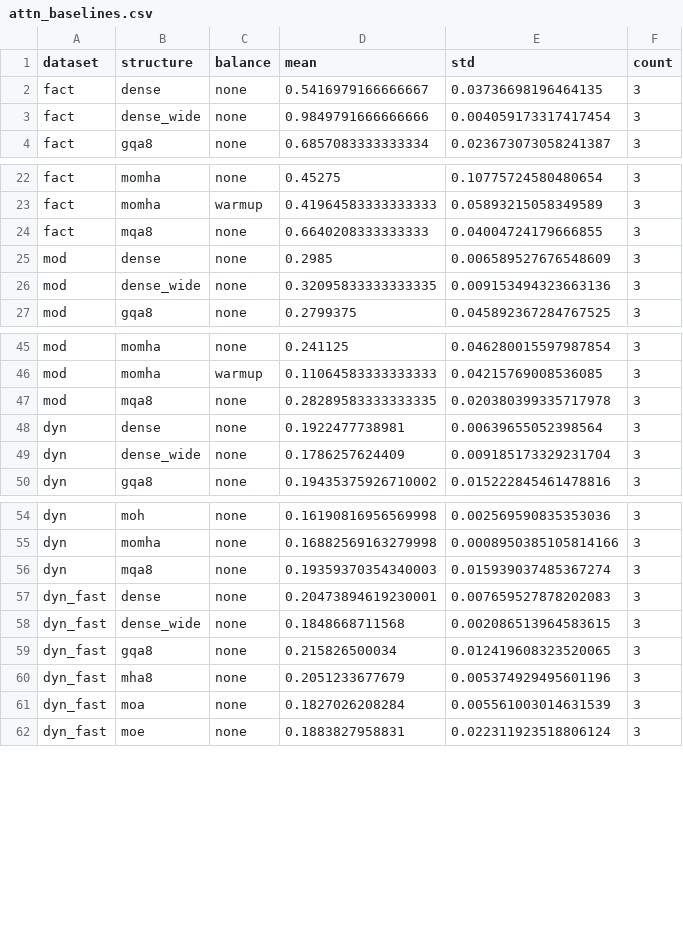
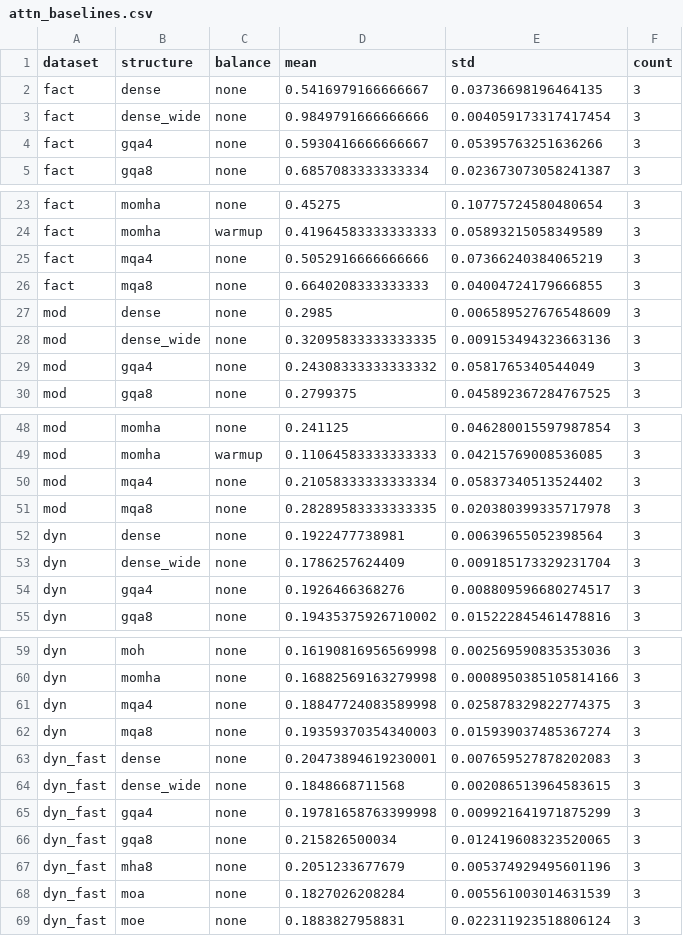
Before and after one commit to Shawnovg/moebasetest, a CSV file: MoE_Structures_v2/reports/tables/attn_baselines.csv, drawn as a sheet; only a part is shown, gaps mark what is left out; the diff covers the shown part only.

```diff
--- a/MoE_Structures_v2/reports/tables/attn_baselines.csv
+++ b/MoE_Structures_v2/reports/tables/attn_baselines.csv
@@ -3,2 +3,3 @@ fact,dense,none,0.5416979166666667,0.03736698196464135,3
 fact,dense_wide,none,0.9849791666666666,0.004059173317417454,3
+fact,gqa4,none,0.5930416666666667,0.05395763251636266,3
 fact,gqa8,none,0.6857083333333334,0.023673073058241387,3
@@ -23,2 +24,3 @@ fact,momha,none,0.45275,0.10775724580480654,3
 fact,momha,warmup,0.41964583333333333,0.05893215058349589,3
+fact,mqa4,none,0.5052916666666666,0.07366240384065219,3
 fact,mqa8,none,0.6640208333333333,0.04004724179666855,3
@@ -26,2 +28,3 @@ mod,dense,none,0.2985,0.006589527676548609,3
 mod,dense_wide,none,0.32095833333333335,0.009153494323663136,3
+mod,gqa4,none,0.24308333333333332,0.0581765340544049,3
 mod,gqa8,none,0.2799375,0.045892367284767525,3
@@ -46,2 +49,3 @@ mod,momha,none,0.241125,0.046280015597987854,3
 mod,momha,warmup,0.11064583333333333,0.04215769008536085,3
+mod,mqa4,none,0.21058333333333334,0.05837340513524402,3
 mod,mqa8,none,0.28289583333333335,0.020380399335717978,3
@@ -49,2 +53,3 @@ dyn,dense,none,0.1922477738981,0.00639655052398564,3
 dyn,dense_wide,none,0.1786257624409,0.009185173329231704,3
+dyn,gqa4,none,0.1926466368276,0.008809596680274517,3
 dyn,gqa8,none,0.19435375926710002,0.015222845461478816,3
@@ -55,2 +60,3 @@ dyn,moh,none,0.16190816956569998,0.002569590835353036,3
 dyn,momha,none,0.16882569163279998,0.0008950385105814166,3
+dyn,mqa4,none,0.18847724083589998,0.025878329822774375,3
 dyn,mqa8,none,0.19359370354340003,0.015939037485367274,3
@@ -58,2 +64,3 @@ dyn_fast,dense,none,0.20473894619230001,0.007659527878202083,3
 dyn_fast,dense_wide,none,0.1848668711568,0.002086513964583615,3
+dyn_fast,gqa4,none,0.19781658763399998,0.009921641971875299,3
 dyn_fast,gqa8,none,0.215826500034,0.012419608323520065,3
```
Also changed, not shown: 5 added rows elsewhere in this file, MoE_Structures_v2/reports/tables/dyn_main.csv, MoE_Structures_v2/reports/tables/dyn_main_lb.csv, 10 other files.
